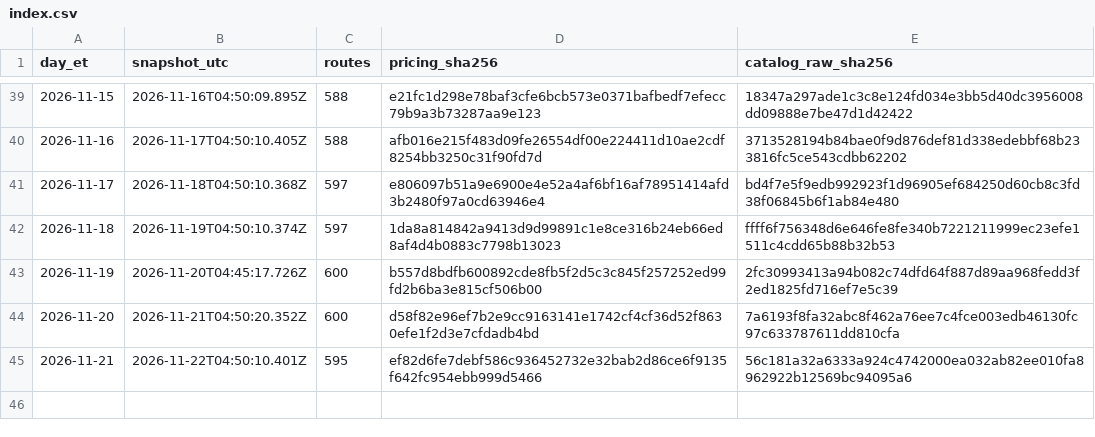
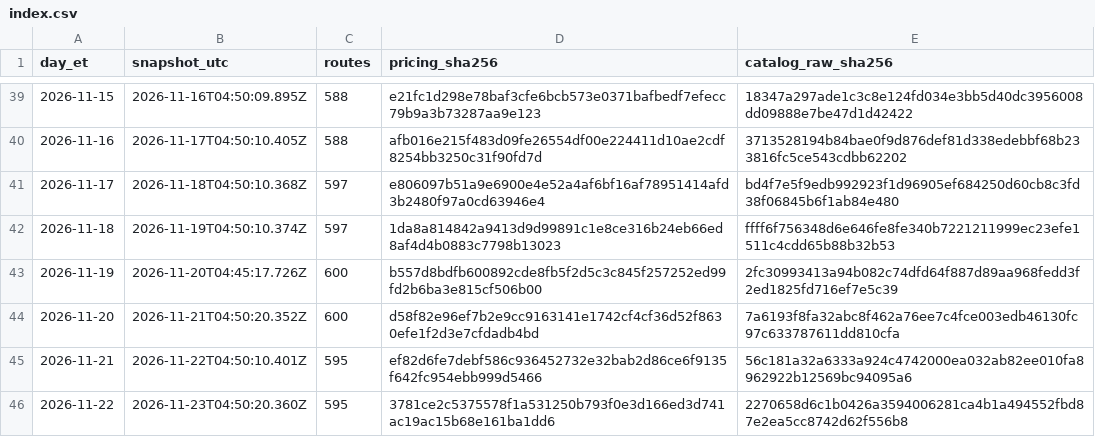
Before and after one commit to Pukujan/inference-recommendation-engine, a CSV file: inferhub/price-snapshots/index.csv, drawn as a sheet; only a part is shown, gaps mark what is left out.

Commit message:
data: InferHub price snapshot + route catalogue 2026-11-22 (ET)
snapshot 2026-11-23T04:50:20.360Z, pricing.csv sha256 3781ce2c5375578f1a531250b793f0e3d166ed3d741ac19ac15b68e161ba1dd6
Part of #46

```diff
--- a/inferhub/price-snapshots/index.csv
+++ b/inferhub/price-snapshots/index.csv
@@ -45 +45,2 @@ day_et,snapshot_utc,routes,pricing_sha256,catalog_raw_sha256
 2026-11-21,2026-11-22T04:50:10.401Z,595,ef82d6fe7debf586c936452732e32bab2d86ce6f9135f642fc954ebb999d5466,56c181a32a6333a924c4742000ea032ab82ee010fa8962922b12569bc94095a6
+2026-11-22,2026-11-23T04:50:20.360Z,595,3781ce2c5375578f1a531250b793f0e3d166ed3d741ac19ac15b68e161ba1dd6,2270658d6c1b0426a3594006281ca4b1a494552fbd87e2ea5cc8742d62f556b8
```
Also changed, not shown: inferhub/route-catalogue/latest/route-catalogue.csv, 8 other files.
